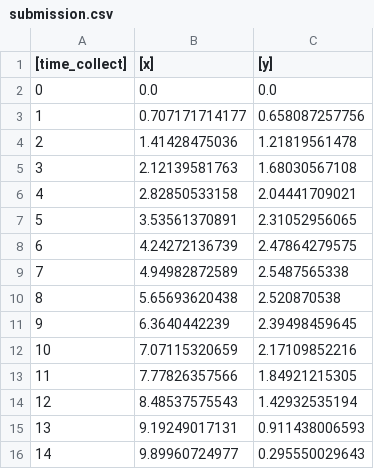
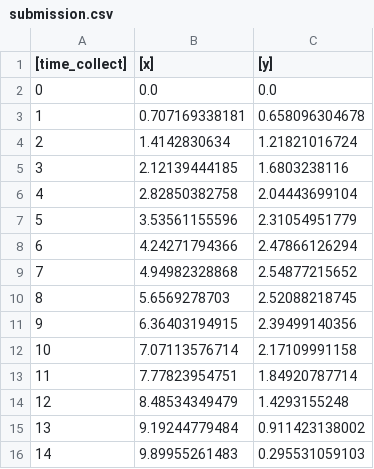
Before and after one commit to truongbuu/Waterloo-Assignment, a CSV file: submission.csv, drawn as a sheet.

```diff
--- a/submission.csv
+++ b/submission.csv
@@ -2,15 +2,15 @@
 0,0.0,0.0
-1,0.707171714177,0.658087257756
-2,1.41428475036,1.21819561478
-3,2.12139581763,1.68030567108
-4,2.82850533158,2.04441709021
-5,3.53561370891,2.31052956065
-6,4.24272136739,2.47864279575
-7,4.94982872589,2.5487565338
-8,5.65693620438,2.520870538
-9,6.3640442239,2.39498459645
-10,7.07115320659,2.17109852216
-11,7.77826357566,1.84921215305
-12,8.48537575543,1.42932535194
-13,9.19249017131,0.911438006593
-14,9.89960724977,0.295550029643
+1,0.707169338181,0.658096304678
+2,1.4142830634,1.21821016724
+3,2.12139444185,1.6803238116
+4,2.82850382758,2.04443699104
+5,3.53561155596,2.31054951779
+6,4.24271794366,2.47866126294
+7,4.94982328868,2.54877215652
+8,5.6569278703,2.52088218745
+9,6.36403194915,2.39499140356
+10,7.07113576714,2.17109991158
+11,7.77823954751,1.84920787714
+12,8.48534349479,1.4293155248
+13,9.19244779484,0.911423138002
+14,9.89955261483,0.295531059103
```
Also changed, not shown: 3 other files.
